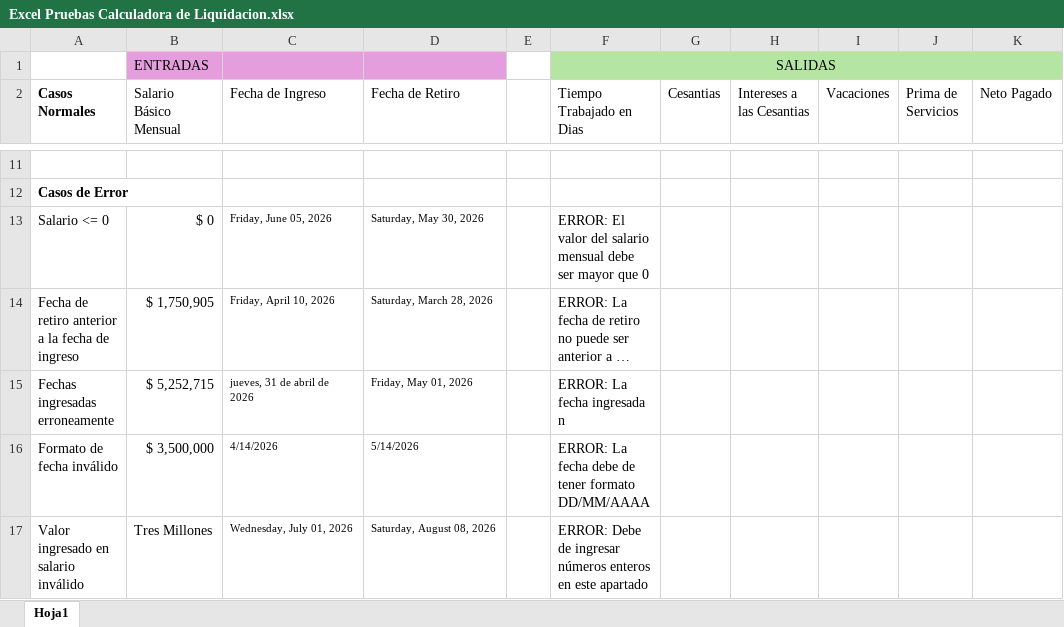
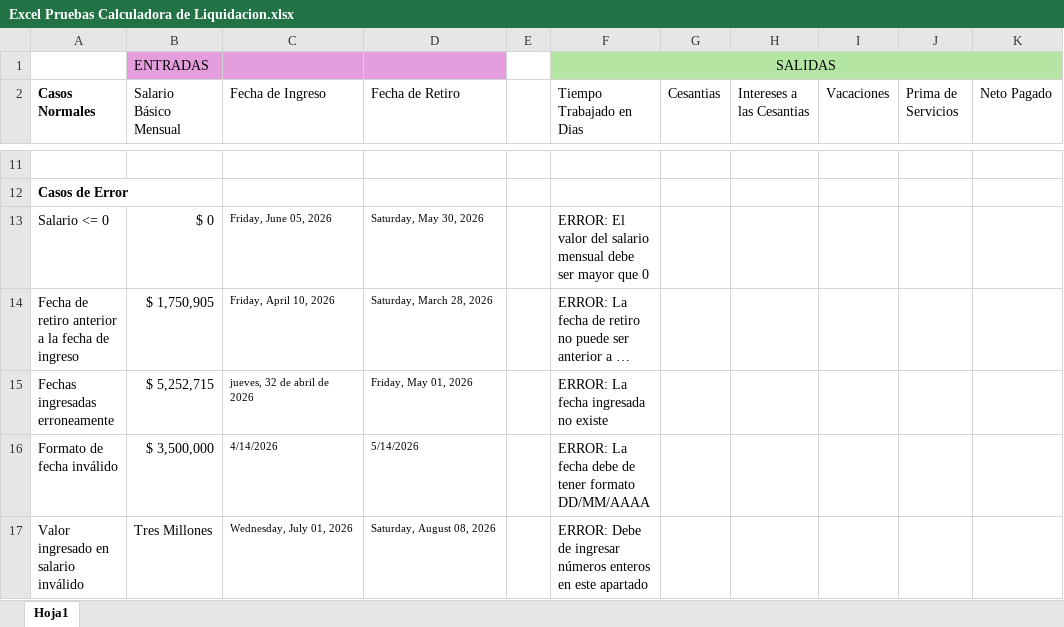
Before and after one commit to YojanSalazar/Calculadora-de-liquidacion, an Excel workbook: Excel Pruebas Calculadora de Liquidacion.xlsx, sheet Hoja1, drawn as a sheet; only a part is shown, gaps mark what is left out; long unchanged cells end in …; values as stored, in another font and other column widths than the file's, no borders; the diff names each change by its address in the sheet, - before the commit and + after, or states it on an @@ line.

Commit message:
Actualizacion pruebas refactoring

```diff
--- a/Excel Pruebas Calculadora de Liquidacion.xlsx (sheet Hoja1)
+++ b/Excel Pruebas Calculadora de Liquidacion.xlsx (sheet Hoja1)
-C15 (Fecha de Ingreso): jueves, 31 de abril de 2026
+C15 (Fecha de Ingreso): jueves, 32 de abril de 2026
-F15 (Tiempo Trabajado en Dias): ERROR: La fecha ingresada n
+F15 (Tiempo Trabajado en Dias): ERROR: La fecha ingresada no existe
```
Also changed, not shown: 2 other files.
